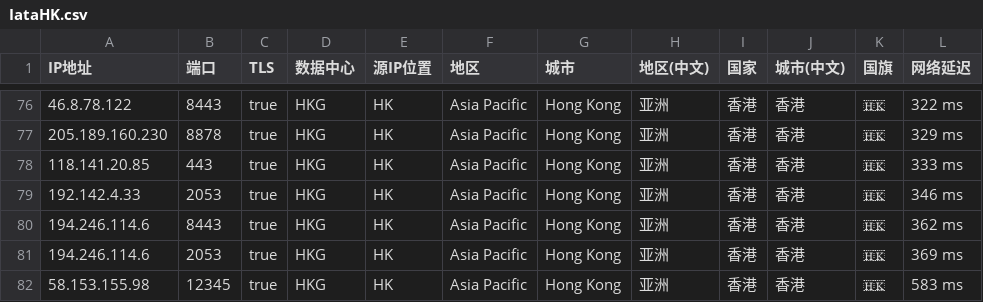
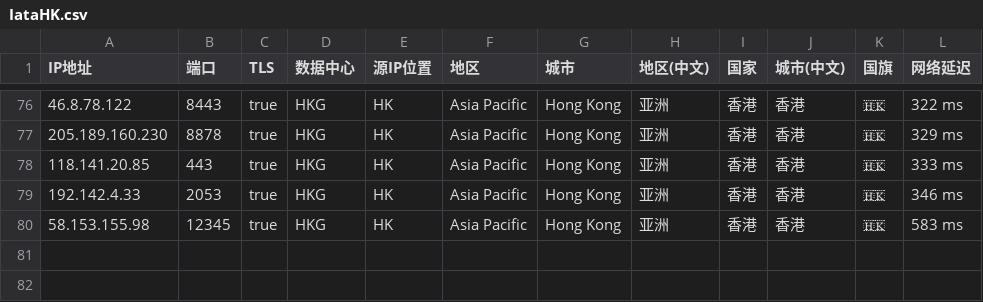
Before and after one commit to MR-DAzhi/WorkerVless2sub, a CSV file: IataHK.csv, drawn as a sheet; only a part is shown, gaps mark what is left out; the diff names each change by its address in the sheet, - before the commit and + after, or states it on an @@ line.

Commit message:
Update IataHK.csv

```diff
--- a/IataHK.csv
+++ b/IataHK.csv
-row 80: 194.246.114.6 | 8443 | true | HKG | HK | Asia Pacific | Hong Kong | 亚洲 | 香港 | 香港 | 🇭🇰 | 362 ms
-row 81: 194.246.114.6 | 2053 | true | HKG | HK | Asia Pacific | Hong Kong | 亚洲 | 香港 | 香港 | 🇭🇰 | 369 ms
```
